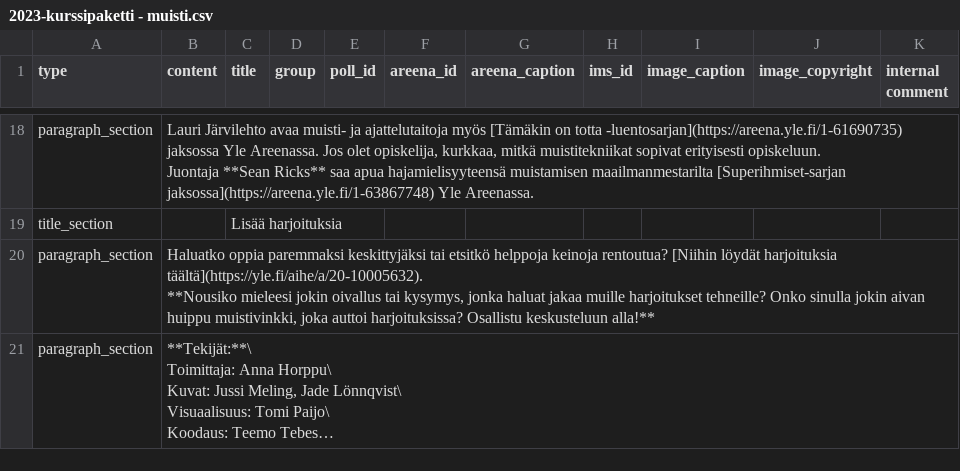
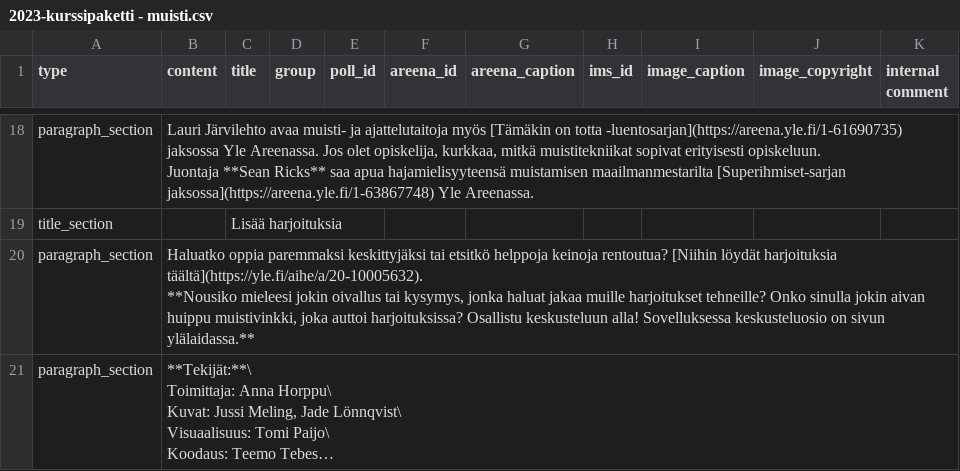
Before and after one commit to teelmo/2023-kurssipaketti, a CSV file: assets/data/2023-kurssipaketti - muisti.csv, drawn as a sheet; only a part is shown, gaps mark what is left out; long unchanged cells end in …; the diff names each change by its address in the sheet, - before the commit and + after, or states it on an @@ line.

```diff
--- a/assets/data/2023-kurssipaketti - muisti.csv
+++ b/assets/data/2023-kurssipaketti - muisti.csv
-B20 (content): …Osallistu keskusteluun alla!**
+B20 (content): …Osallistu keskusteluun alla! Sovelluksessa keskusteluosio on sivun ylälaidassa.**
```
Also changed, not shown: assets/data/2023-kurssipaketti - keskittyminen.csv, assets/data/2023-kurssipaketti - rentoutuminen.csv, 5 other files.
